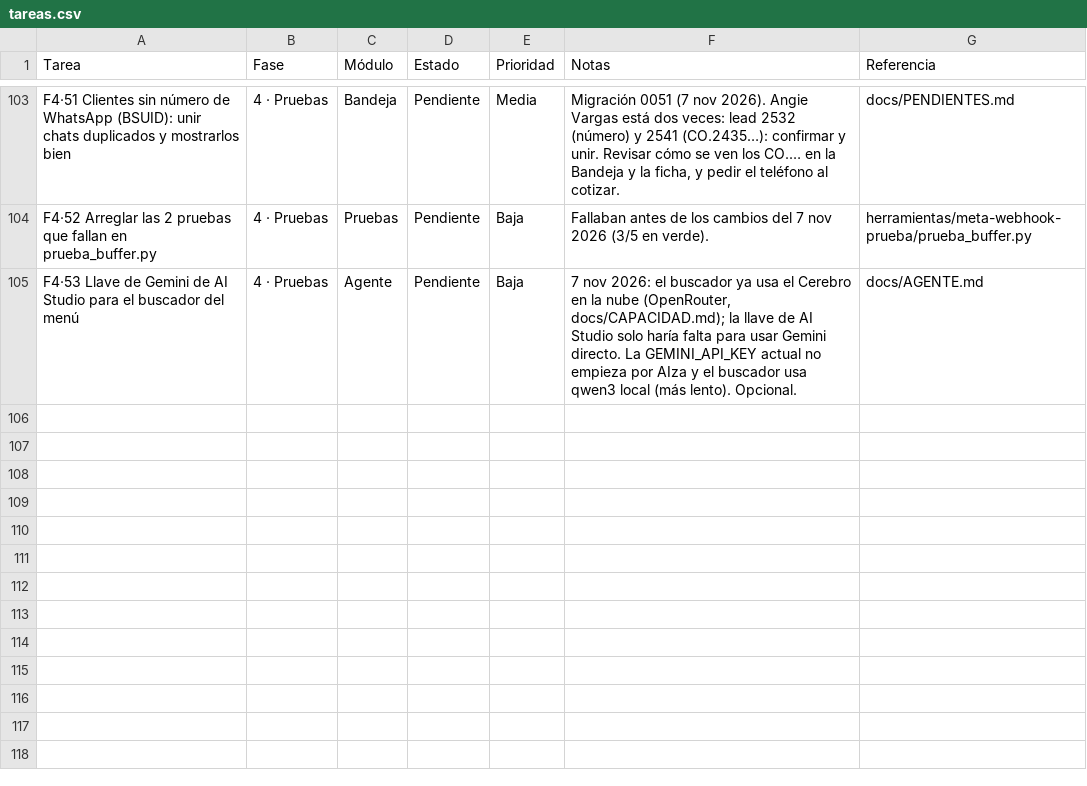
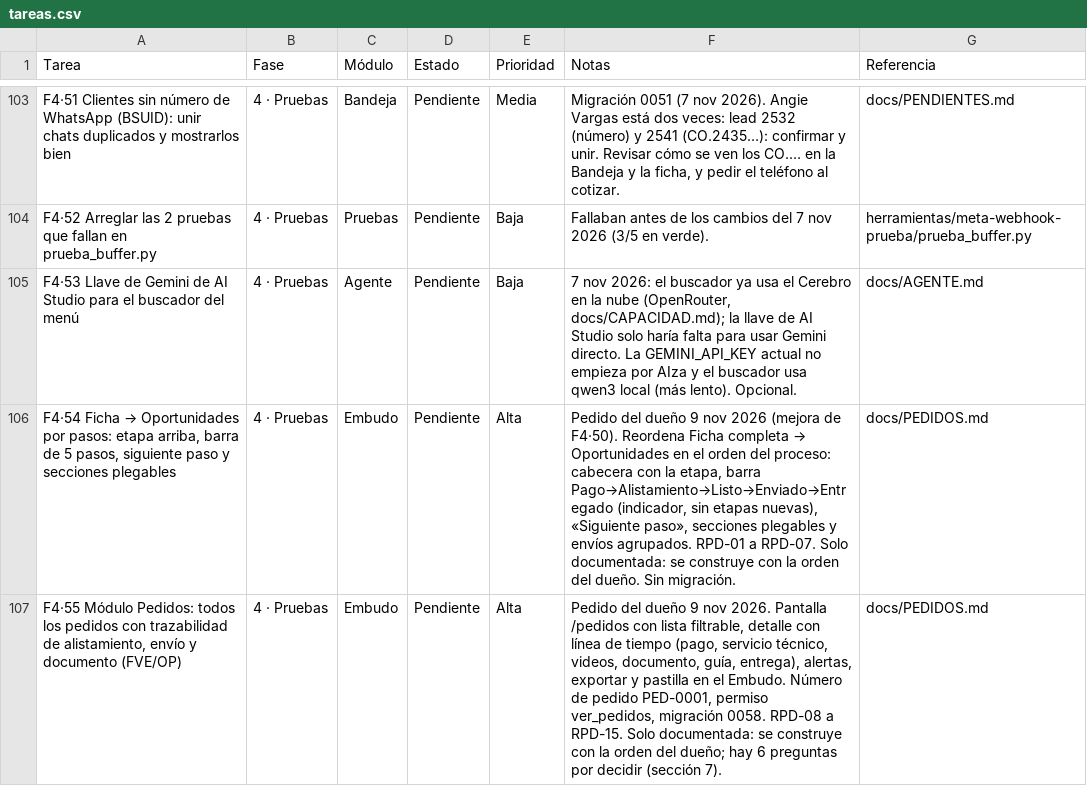
Before and after one commit to Appsheet-jm456/CRM_InventarIA, a CSV file: docs/notion/tareas.csv, drawn as a sheet; only a part is shown, gaps mark what is left out; the diff names each change by its address in the sheet, - before the commit and + after, or states it on an @@ line.

```diff
--- a/docs/notion/tareas.csv
+++ b/docs/notion/tareas.csv
+row 106: F4·54 Ficha → Oportunidades por pasos: etapa arriba, barra de 5 pasos, siguiente paso y secciones plegables | 4 · Pruebas | Embudo | Pendiente | Alta | Pedido del dueño 9 nov 2026 (mejora de F4·50). Reordena Ficha completa → Oportunidades en el orden del proceso: cabecera con la etapa, barra Pago→Alistamiento→Listo→Enviado→Entregado (indicador, sin etapas nuevas), «Siguiente paso», secciones plegables y envíos agrupados. RPD-01 a RPD-07. Solo documentada: se construye con la orden del dueño. Sin migración. | docs/PEDIDOS.md
+row 107: F4·55 Módulo Pedidos: todos los pedidos con trazabilidad de alistamiento, envío y documento (FVE/OP) | 4 · Pruebas | Embudo | Pendiente | Alta | Pedido del dueño 9 nov 2026. Pantalla /pedidos con lista filtrable, detalle con línea de tiempo (pago, servicio técnico, videos, documento, guía, entrega), alertas, exportar y pastilla en el Embudo. Número de pedido PED-0001, permiso ver_pedidos, migración 0058. RPD-08 a RPD-15. Solo documentada: se construye con la orden del dueño; hay 6 preguntas por decidir (sección 7). | docs/PEDIDOS.md
```
Also changed, not shown: 3 other files.
